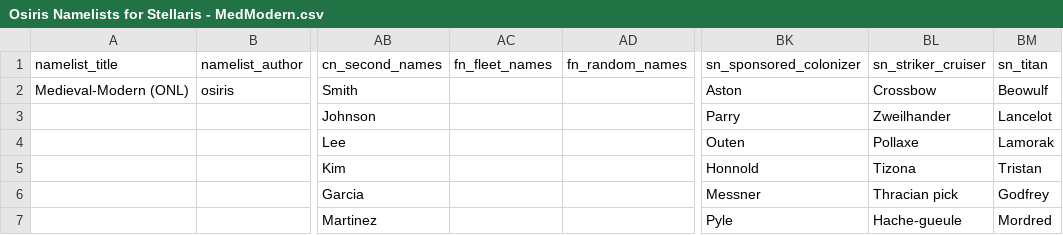
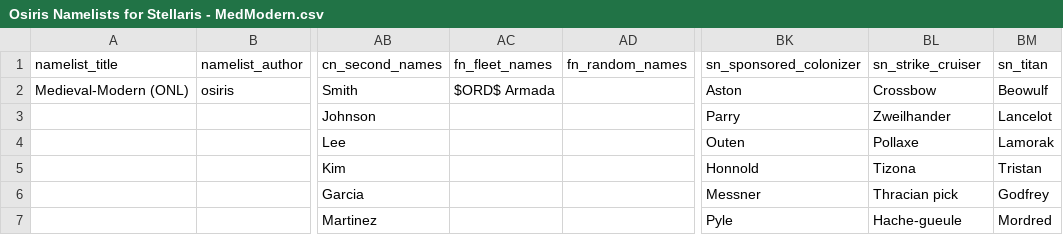
Before and after one commit to Osiris1975/namelist-mod-gen, a CSV file: examples/input_csvs/osiris_namelists/Osiris Namelists for Stellaris - MedModern.csv, drawn as a sheet; only a part is shown, gaps mark what is left out; the diff names each change by its address in the sheet, - before the commit and + after, or states it on an @@ line.

```diff
--- a/examples/input_csvs/osiris_namelists/Osiris Namelists for Stellaris - MedModern.csv
+++ b/examples/input_csvs/osiris_namelists/Osiris Namelists for Stellaris - MedModern.csv
-BL1: sn_striker_cruiser
+BL1: sn_strike_cruiser
-AC2 (fn_fleet_names): (empty)
+AC2 (fn_fleet_names): $ORD$ Armada
```
Also changed, not shown: examples/input_csvs/osiris_namelists/Osiris Namelists for Stellaris - American.csv, examples/input_csvs/osiris_namelists/Osiris Namelists for Stellaris - Ancient Egyptian.csv, 47 other files.
